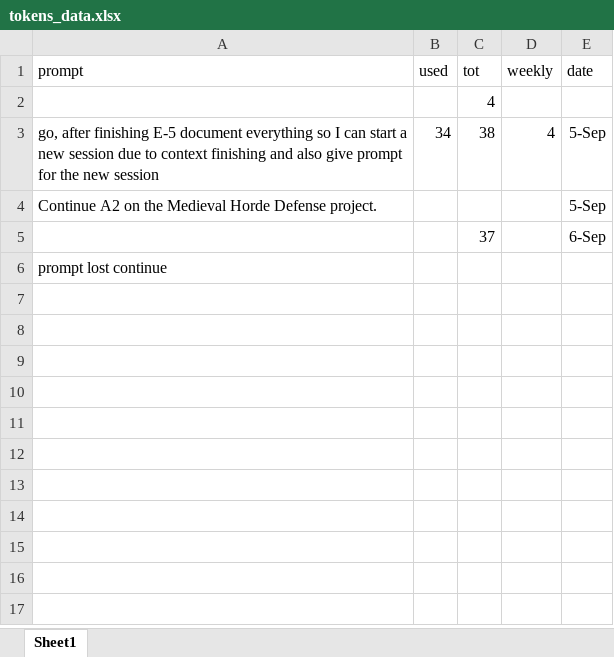
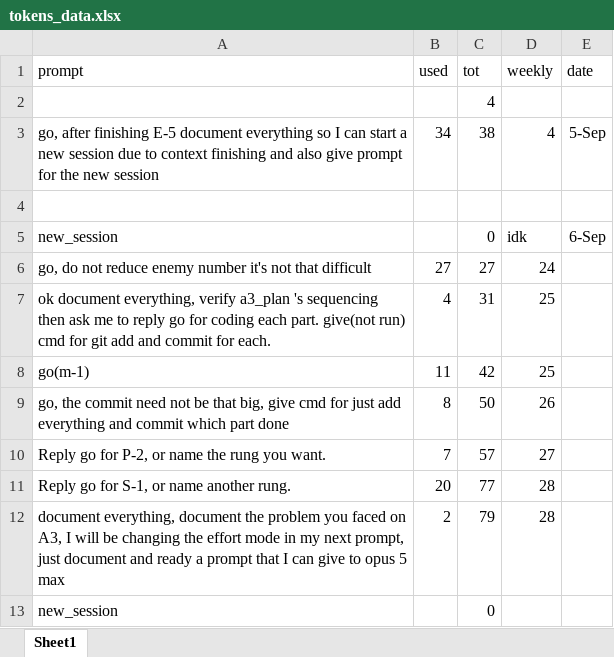
Before and after one commit to yasircoder68/Simple-Tower-Defence, an Excel workbook: tokens_data.xlsx, sheet Sheet1, drawn as a sheet; values as stored, in another font and other column widths than the file's, no borders; removed rows and columns are numbered as before the commit, all else as after; the diff names each change by its address in the sheet, - before the commit and + after, or states it on an @@ line.

```diff
--- a/tokens_data.xlsx (sheet Sheet1)
+++ b/tokens_data.xlsx (sheet Sheet1)
-row 4: Continue A2 on the Medieval Horde Defense project. |  |  |  | 5-Sep
+row 4: (empty)
-row 5:  |  | 37 |  | 6-Sep
-row 6: prompt lost continue
+row 5: new_session |  | 0 | idk | 6-Sep
+row 6: go, do not reduce enemy number it's not that difficult | 27 | 27 | 24
+row 7: ok document everything, verify a3_plan 's sequencing then ask me to reply go for coding each part. give(not run) cmd for git add and commit for each. | 4 | 31 | 25
+row 8: go(m-1) | 11 | 42 | 25
+row 9: go, the commit need not be that big, give cmd for just add everything and commit which part done | 8 | 50 | 26
+row 10: Reply go for P-2, or name the rung you want. | 7 | 57 | 27
+row 11: Reply go for S-1, or name another rung. | 20 | 77 | 28
+row 12: document everything, document the problem you faced on A3, I will be changing the effort mode in my next prompt, just document and ready a prompt that I can give to opus 5 max | 2 | 79 | 28
+row 13: new_session |  | 0
```
Also changed, not shown: 1 other file.
